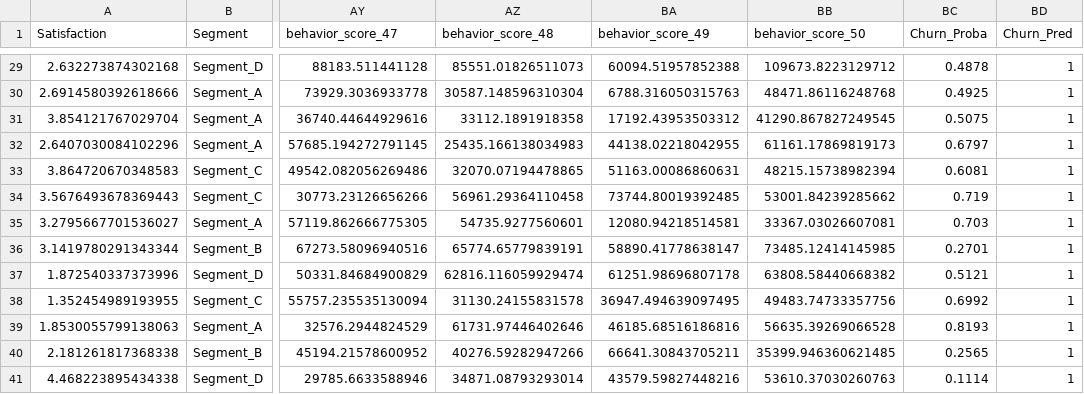
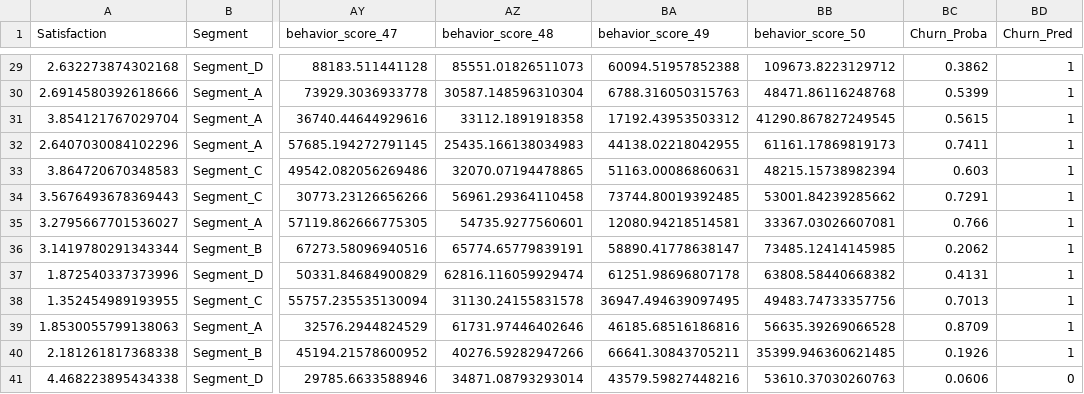
Before and after one commit to Yassine-Kamali/ChurnStop, a CSV file: churn_new.csv, drawn as a sheet; only a part is shown, gaps mark what is left out; the diff covers the shown part only; the diff names each change by its address in the sheet, - before the commit and + after, or states it on an @@ line.

```diff
--- a/churn_new.csv
+++ b/churn_new.csv
-BC29 (Churn_Proba): 0.4878
+BC29 (Churn_Proba): 0.3862
-BC30 (Churn_Proba): 0.4925
+BC30 (Churn_Proba): 0.5399
-BC31 (Churn_Proba): 0.5075
+BC31 (Churn_Proba): 0.5615
-BC32 (Churn_Proba): 0.6797
+BC32 (Churn_Proba): 0.7411
-BC33 (Churn_Proba): 0.6081
+BC33 (Churn_Proba): 0.603
-BC34 (Churn_Proba): 0.719
+BC34 (Churn_Proba): 0.7291
-BC35 (Churn_Proba): 0.703
+BC35 (Churn_Proba): 0.766
-BC36 (Churn_Proba): 0.2701
+BC36 (Churn_Proba): 0.2062
-BC37 (Churn_Proba): 0.5121
+BC37 (Churn_Proba): 0.4131
-BC38 (Churn_Proba): 0.6992
+BC38 (Churn_Proba): 0.7013
-BC39 (Churn_Proba): 0.8193
+BC39 (Churn_Proba): 0.8709
-BC40 (Churn_Proba): 0.2565
+BC40 (Churn_Proba): 0.1926
-BC41 (Churn_Proba): 0.1114
+BC41 (Churn_Proba): 0.0606
-BD41 (Churn_Pred): 1
+BD41 (Churn_Pred): 0
```
Also changed, not shown: 29 edited cells elsewhere in this file, 1 other file.
